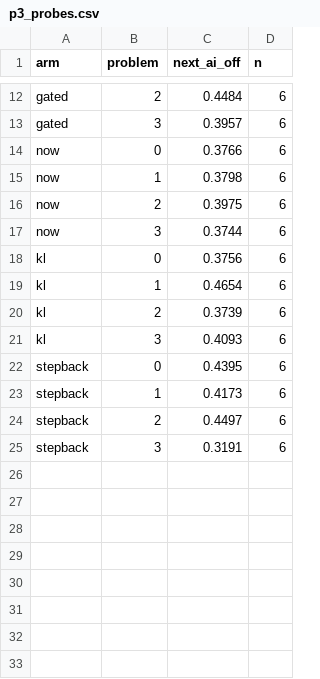
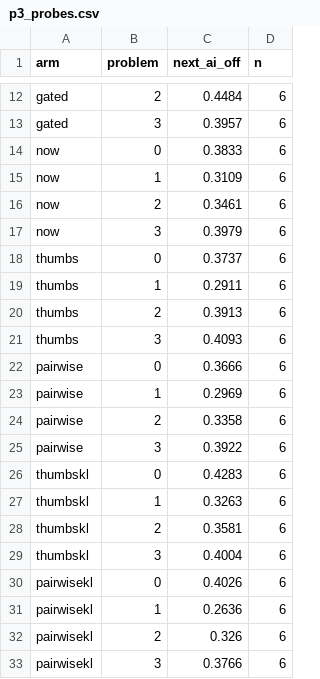
Before and after one commit to harsh-kumar9/assist-adapt, a CSV file: results/summary/p3_probes.csv, drawn as a sheet; only a part is shown, gaps mark what is left out.

```diff
--- a/results/summary/p3_probes.csv
+++ b/results/summary/p3_probes.csv
@@ -13,13 +13,21 @@ gated,2,0.4484,6
 gated,3,0.3957,6
-now,0,0.3766,6
-now,1,0.3798,6
-now,2,0.3975,6
-now,3,0.3744,6
-kl,0,0.3756,6
-kl,1,0.4654,6
-kl,2,0.3739,6
-kl,3,0.4093,6
-stepback,0,0.4395,6
-stepback,1,0.4173,6
-stepback,2,0.4497,6
-stepback,3,0.3191,6
+now,0,0.3833,6
+now,1,0.3109,6
+now,2,0.3461,6
+now,3,0.3979,6
+thumbs,0,0.3737,6
+thumbs,1,0.2911,6
+thumbs,2,0.3913,6
+thumbs,3,0.4093,6
+pairwise,0,0.3666,6
+pairwise,1,0.2969,6
+pairwise,2,0.3358,6
+pairwise,3,0.3922,6
+thumbskl,0,0.4283,6
+thumbskl,1,0.3263,6
+thumbskl,2,0.3581,6
+thumbskl,3,0.4004,6
+pairwisekl,0,0.4026,6
+pairwisekl,1,0.2636,6
+pairwisekl,2,0.326,6
+pairwisekl,3,0.3766,6
```
Also changed, not shown: 7 other files.
